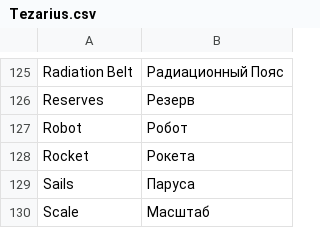
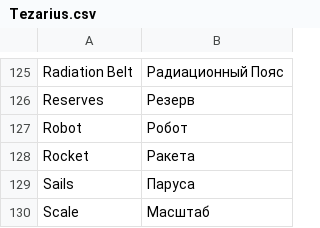
Before and after one commit to FunnyCaplan/High-Frontier-PnP-Rus-, a CSV file: Tezarius.csv, drawn as a sheet; only a part is shown, gaps mark what is left out; the diff names each change by its address in the sheet, - before the commit and + after, or states it on an @@ line.

Commit message:
рАкета

```diff
--- a/Tezarius.csv
+++ b/Tezarius.csv
-B128: Рокета
+B128: Ракета
```
